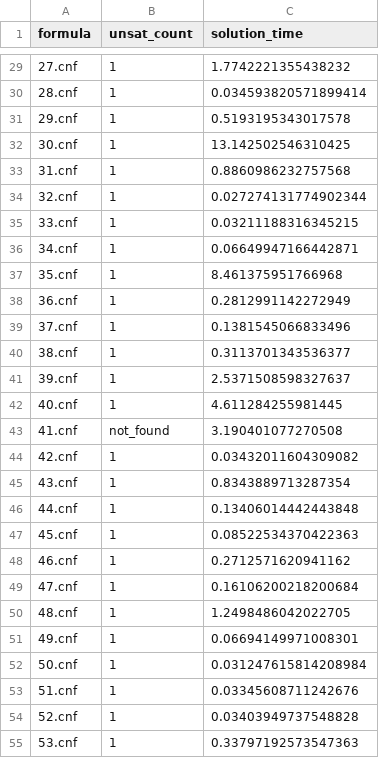
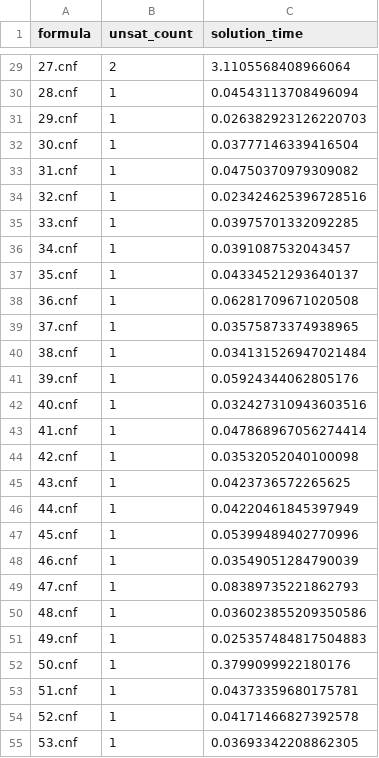
Before and after one commit to PWehr599/SAT-Repositories, a CSV file: UNSAT Formula Runs/tables/Random/Random_120_500.csv, drawn as a sheet; only a part is shown, gaps mark what is left out; the diff covers the shown part only.

```diff
--- a/UNSAT Formula Runs/tables/Random/Random_120_500.csv
+++ b/UNSAT Formula Runs/tables/Random/Random_120_500.csv
@@ -29,27 +29,27 @@ formula,unsat_count,solution_time
-27.cnf,1,1.7742221355438232
-28.cnf,1,0.034593820571899414
-29.cnf,1,0.5193195343017578
-30.cnf,1,13.142502546310425
-31.cnf,1,0.8860986232757568
-32.cnf,1,0.027274131774902344
-33.cnf,1,0.03211188316345215
-34.cnf,1,0.06649947166442871
-35.cnf,1,8.461375951766968
-36.cnf,1,0.2812991142272949
-37.cnf,1,0.1381545066833496
-38.cnf,1,0.3113701343536377
-39.cnf,1,2.5371508598327637
-40.cnf,1,4.611284255981445
-41.cnf,not_found,3.190401077270508
-42.cnf,1,0.03432011604309082
-43.cnf,1,0.8343889713287354
-44.cnf,1,0.13406014442443848
-45.cnf,1,0.08522534370422363
-46.cnf,1,0.2712571620941162
-47.cnf,1,0.16106200218200684
-48.cnf,1,1.2498486042022705
-49.cnf,1,0.06694149971008301
-50.cnf,1,0.031247615814208984
-51.cnf,1,0.03345608711242676
-52.cnf,1,0.03403949737548828
-53.cnf,1,0.33797192573547363
+27.cnf,2,3.1105568408966064
+28.cnf,1,0.04543113708496094
+29.cnf,1,0.026382923126220703
+30.cnf,1,0.03777146339416504
+31.cnf,1,0.04750370979309082
+32.cnf,1,0.023424625396728516
+33.cnf,1,0.03975701332092285
+34.cnf,1,0.0391087532043457
+35.cnf,1,0.04334521293640137
+36.cnf,1,0.06281709671020508
+37.cnf,1,0.03575873374938965
+38.cnf,1,0.034131526947021484
+39.cnf,1,0.05924344062805176
+40.cnf,1,0.032427310943603516
+41.cnf,1,0.047868967056274414
+42.cnf,1,0.03532052040100098
+43.cnf,1,0.0423736572265625
+44.cnf,1,0.04220461845397949
+45.cnf,1,0.05399489402770996
+46.cnf,1,0.03549051284790039
+47.cnf,1,0.08389735221862793
+48.cnf,1,0.036023855209350586
+49.cnf,1,0.025357484817504883
+50.cnf,1,0.3799099922180176
+51.cnf,1,0.04373359680175781
+52.cnf,1,0.04171466827392578
+53.cnf,1,0.03693342208862305
```
Also changed, not shown: 78 edited cells elsewhere in this file, UNSAT Formula Runs/tables/Random/Random_100_500.csv, UNSAT Formula Runs/tables/Random/Random_110_500.csv, 2 other files.
